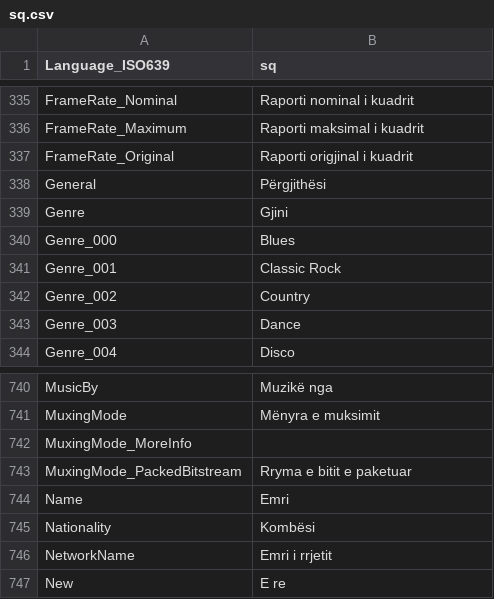
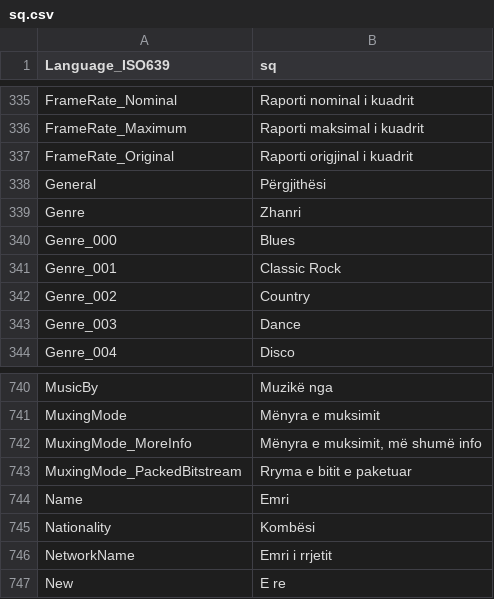
Before and after one commit to MediaArea/MediaInfo, a CSV file: Source/Ressource/Plugin/Language/sq.csv, drawn as a sheet; only a part is shown, gaps mark what is left out; the diff covers the shown part only.

Commit message:
+ Albanian translations updated
git-svn-id: svn://svn.code.sf.net/p/mediainfo/code/MediaInfo/trunk@1961 45c5ae6f-87cc-4fd0-92ee-e4f023fd80da

```diff
--- a/Source/Ressource/Plugin/Language/sq.csv
+++ b/Source/Ressource/Plugin/Language/sq.csv
@@ -338,3 +338,3 @@ FrameRate_Original;Raporti origjinal i kuadrit
 General;Përgjithësi
-Genre;Gjini
+Genre;Zhanri
 Genre_000;Blues
@@ -741,3 +741,3 @@ MusicBy;Muzikë nga
 MuxingMode;Mënyra e muksimit
-MuxingMode_MoreInfo
+MuxingMode_MoreInfo;Mënyra e muksimit, më shumë info
 MuxingMode_PackedBitstream;Rryma e bitit e paketuar
```
Also changed, not shown: 8 edited cells elsewhere in this file, Source/Ressource/Language.csv, 1 other file.
